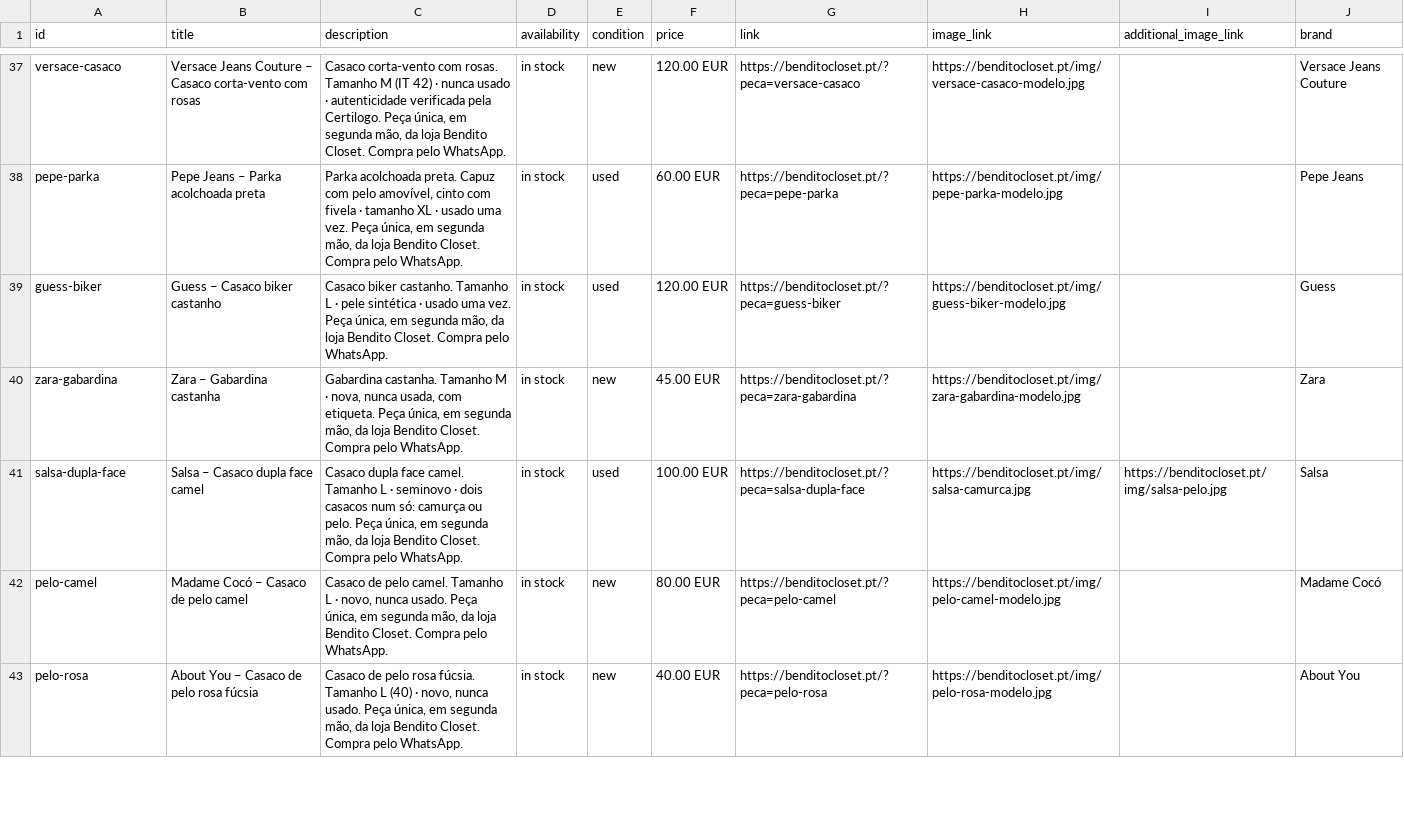
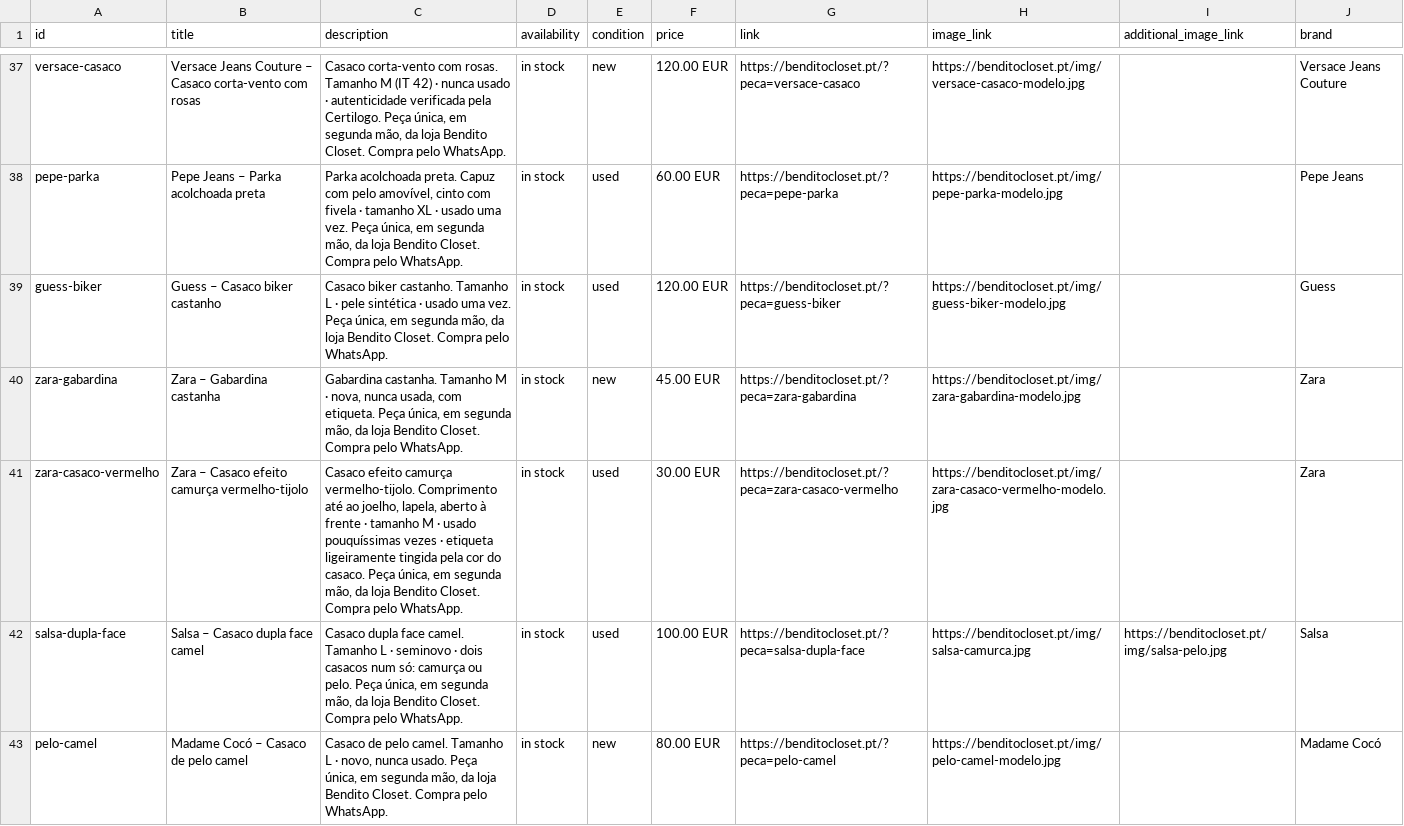
Before and after one commit to benditocloset/benditocloset.github.io, a CSV file: catalogo.csv, drawn as a sheet; only a part is shown, gaps mark what is left out; the shorter side is filled out with more unchanged rows.

```diff
--- a/catalogo.csv
+++ b/catalogo.csv
@@ -40,2 +40,3 @@ id,title,description,availability,condition,price,link,image_link,additional_ima
 "zara-gabardina","Zara – Gabardina castanha","Gabardina castanha. Tamanho M · nova, nunca usada, com etiqueta. Peça única, em segunda mão, da loja Bendito Closet. Compra pelo WhatsApp.","in stock","new","45.00 EUR","https://benditocloset.pt/?peca=zara-gabardina","https://benditocloset.pt/img/zara-gabardina-modelo.jpg","","Zara"
+"zara-casaco-vermelho","Zara – Casaco efeito camurça vermelho-tijolo","Casaco efeito camurça vermelho-tijolo. Comprimento até ao joelho, lapela, aberto à frente · tamanho M · usado pouquíssimas vezes · etiqueta ligeiramente tingida pela cor do casaco. Peça única, em segunda mão, da loja Bendito Closet. Compra pelo WhatsApp.","in stock","used","30.00 EUR","https://benditocloset.pt/?peca=zara-casaco-vermelho","https://benditocloset.pt/img/zara-casaco-vermelho-modelo.jpg","","Zara"
 "salsa-dupla-face","Salsa – Casaco dupla face camel","Casaco dupla face camel. Tamanho L · seminovo · dois casacos num só: camurça ou pelo. Peça única, em segunda mão, da loja Bendito Closet. Compra pelo WhatsApp.","in stock","used","100.00 EUR","https://benditocloset.pt/?peca=salsa-dupla-face","https://benditocloset.pt/img/salsa-camurca.jpg","https://benditocloset.pt/img/salsa-pelo.jpg","Salsa"
```
Also changed, not shown: 2 other files.
